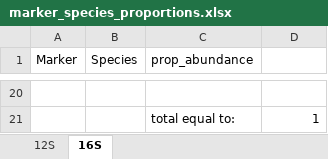
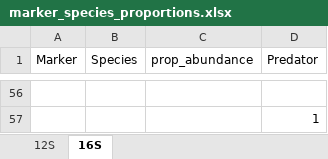
Before and after one commit to m-ball3/Arctic-predator-diet-microbiome, an Excel workbook: Deliverables/marker_species_proportions.xlsx, sheet 16S, drawn as a sheet; only a part is shown, gaps mark what is left out; values as stored, in another font and other column widths than the file's, no borders; addresses are those after the commit; the diff covers the shown part only; the diff names each change by its address in the sheet, - before the commit and + after, or states it on an @@ line.

Commit message:
updates species abundance table to separate abundance by predator; creates new graphs per predator per marker

```diff
--- a/Deliverables/marker_species_proportions.xlsx (sheet 16S)
+++ b/Deliverables/marker_species_proportions.xlsx (sheet 16S)
-D1: (empty)
+D1: Predator
-C57 (prop_abundance): total equal to:
+C57 (prop_abundance): (empty)
```
Also changed, not shown: 38 added rows, 2 removed rows and 18 edited cells elsewhere in this sheet, sheet 12S, formulas that keep their value, 2 other files.
